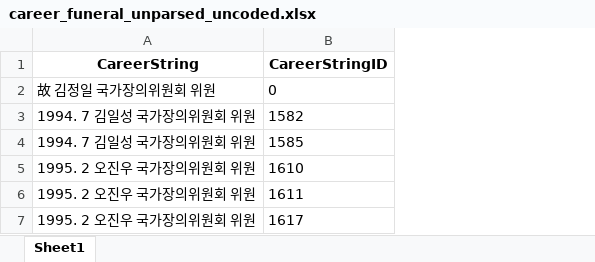
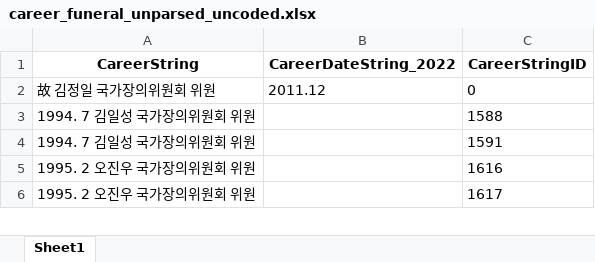
Before and after one commit to seouljake/nkelites, an Excel workbook: data/combined data/combined data - 1 cleaning/cleaning step 4 - career/4.2 career_divided_unparsed_uncoded/career_funeral_unparsed_uncoded.xlsx, sheet Sheet1, drawn as a sheet; only a part is shown; values as stored, in another font and other column widths than the file's, no borders; removed rows and columns are numbered as before the commit, all else as after; the diff covers the shown part only; the diff names each change by its address in the sheet, - before the commit and + after, or states it on an @@ line.

```diff
--- a/data/combined data/combined data - 1 cleaning/cleaning step 4 - career/4.2 career_divided_unparsed_uncoded/career_funeral_unparsed_uncoded.xlsx (sheet Sheet1)
+++ b/data/combined data/combined data - 1 cleaning/cleaning step 4 - career/4.2 career_divided_unparsed_uncoded/career_funeral_unparsed_uncoded.xlsx (sheet Sheet1)
+column B (CareerDateString_2022), row 2: 2011.12
-C3 (CareerStringID): 1582
+C3 (CareerStringID): 1588
-C4 (CareerStringID): 1585
+C4 (CareerStringID): 1591
-C5 (CareerStringID): 1610
+C5 (CareerStringID): 1616
-row 6: 1995. 2 오진우 국가장의위원회 위원 | 1611
```
Also changed, not shown: other rows of this sheet, data/combined data/combined data - 1 cleaning/cleaning step 4 - career/4.1 career_undivided_unparsed_uncoded/career_str_undivided_unparsed_uncoded.xlsx, data/combined data/combined data - 1 cleaning/cleaning step 4 - career/4.2 career_divided_unparsed_uncoded/career_award_unparsed_uncoded.xlsx, 11 other files.
